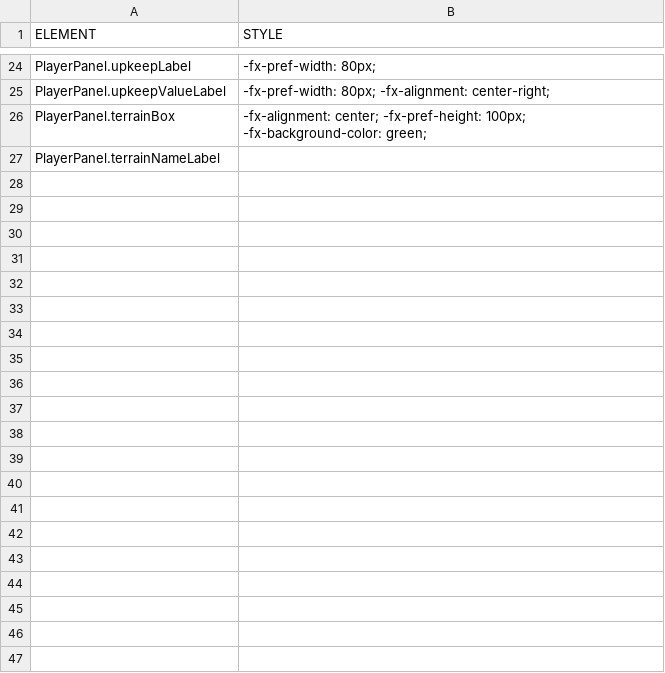
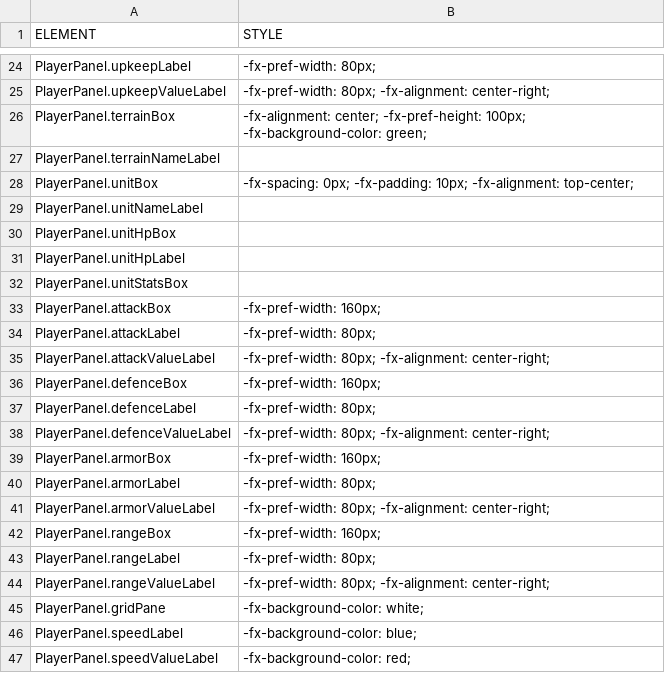
Before and after one commit to N1cc3/turn-based-minigame, a CSV file: src/main/resources/mods/default/theme.csv, drawn as a sheet; only a part is shown, gaps mark what is left out; the diff names each change by its address in the sheet, - before the commit and + after, or states it on an @@ line.

Commit message:
Added some unit info to player panel.

```diff
--- a/src/main/resources/mods/default/theme.csv
+++ b/src/main/resources/mods/default/theme.csv
+row 28: PlayerPanel.unitBox | -fx-spacing: 0px; -fx-padding: 10px; -fx-alignment: top-center;
+row 29: PlayerPanel.unitNameLabel
+row 30: PlayerPanel.unitHpBox
+row 31: PlayerPanel.unitHpLabel
+row 32: PlayerPanel.unitStatsBox
+row 33: PlayerPanel.attackBox | -fx-pref-width: 160px;
+row 34: PlayerPanel.attackLabel | -fx-pref-width: 80px;
+row 35: PlayerPanel.attackValueLabel | -fx-pref-width: 80px; -fx-alignment: center-right;
+row 36: PlayerPanel.defenceBox | -fx-pref-width: 160px;
+row 37: PlayerPanel.defenceLabel | -fx-pref-width: 80px;
+row 38: PlayerPanel.defenceValueLabel | -fx-pref-width: 80px; -fx-alignment: center-right;
+row 39: PlayerPanel.armorBox | -fx-pref-width: 160px;
+row 40: PlayerPanel.armorLabel | -fx-pref-width: 80px;
+row 41: PlayerPanel.armorValueLabel | -fx-pref-width: 80px; -fx-alignment: center-right;
+row 42: PlayerPanel.rangeBox | -fx-pref-width: 160px;
+row 43: PlayerPanel.rangeLabel | -fx-pref-width: 80px;
+row 44: PlayerPanel.rangeValueLabel | -fx-pref-width: 80px; -fx-alignment: center-right;
+row 45: PlayerPanel.gridPane | -fx-background-color: white;
+row 46: PlayerPanel.speedLabel | -fx-background-color: blue;
+row 47: PlayerPanel.speedValueLabel | -fx-background-color: red;
```
Also changed, not shown: 1 other file.
